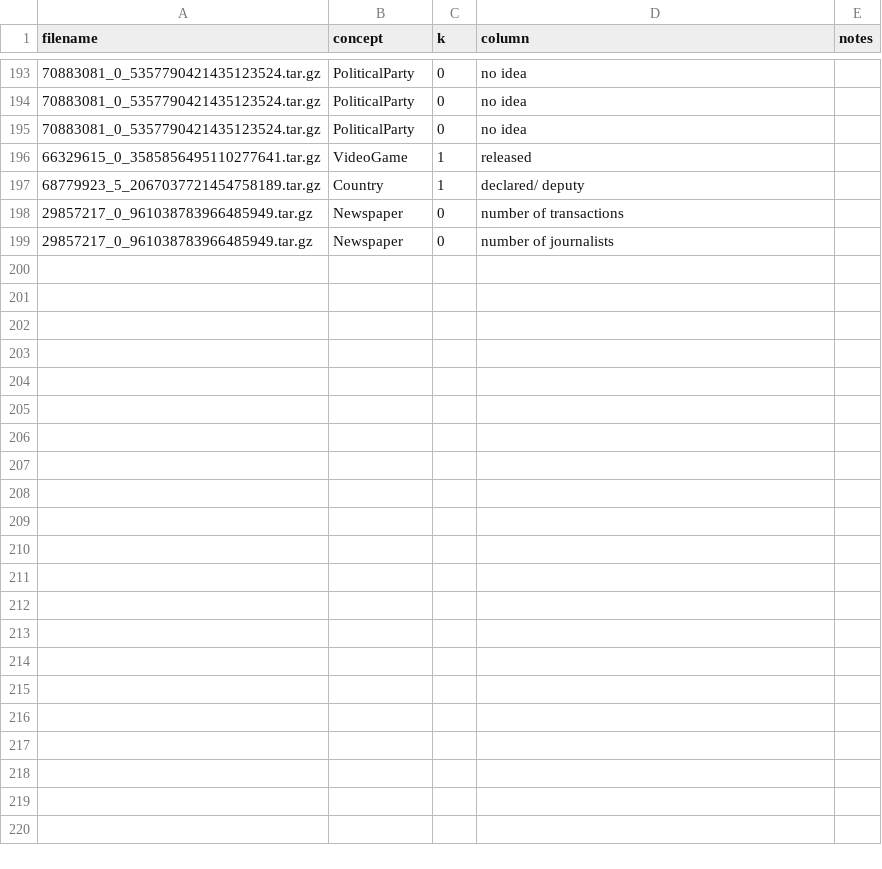
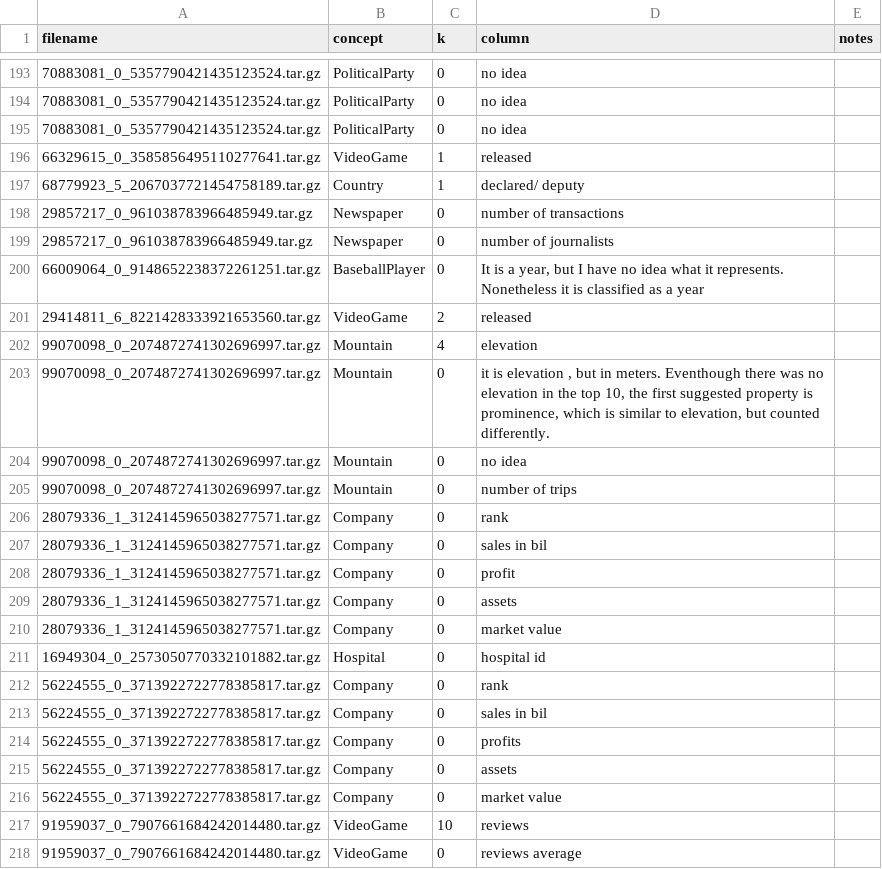
Before and after one commit to ahmad88me/TADA-NumCol, a CSV file: web_commons/classification results.csv, drawn as a sheet; only a part is shown, gaps mark what is left out; the diff covers the shown part only; the diff names each change by its address in the sheet, - before the commit and + after, or states it on an @@ line.

Commit message:
update

```diff
--- a/web_commons/classification results.csv
+++ b/web_commons/classification results.csv
+row 200: 66009064_0_9148652238372261251.tar.gz | BaseballPlayer | 0 | It is a year, but I have no idea what it represents. Nonetheless it is classified as a year
+row 201: 29414811_6_8221428333921653560.tar.gz | VideoGame | 2 | released
+row 202: 99070098_0_2074872741302696997.tar.gz | Mountain | 4 | elevation
+row 203: 99070098_0_2074872741302696997.tar.gz | Mountain | 0 | it is elevation , but in meters. Eventhough there was no elevation in the top 10, the first suggested property is prominence, which is similar to elevation, but counted differently.
+row 204: 99070098_0_2074872741302696997.tar.gz | Mountain | 0 | no idea
+row 205: 99070098_0_2074872741302696997.tar.gz | Mountain | 0 | number of trips
+row 206: 28079336_1_3124145965038277571.tar.gz | Company | 0 | rank
+row 207: 28079336_1_3124145965038277571.tar.gz | Company | 0 | sales in bil
+row 208: 28079336_1_3124145965038277571.tar.gz | Company | 0 | profit
+row 209: 28079336_1_3124145965038277571.tar.gz | Company | 0 | assets
+row 210: 28079336_1_3124145965038277571.tar.gz | Company | 0 | market value
+row 211: 16949304_0_2573050770332101882.tar.gz | Hospital | 0 | hospital id
+row 212: 56224555_0_3713922722778385817.tar.gz | Company | 0 | rank
+row 213: 56224555_0_3713922722778385817.tar.gz | Company | 0 | sales in bil
+row 214: 56224555_0_3713922722778385817.tar.gz | Company | 0 | profits
+row 215: 56224555_0_3713922722778385817.tar.gz | Company | 0 | assets
+row 216: 56224555_0_3713922722778385817.tar.gz | Company | 0 | market value
+row 217: 91959037_0_7907661684242014480.tar.gz | VideoGame | 10 | reviews
+row 218: 91959037_0_7907661684242014480.tar.gz | VideoGame | 0 | reviews average
```
Also changed, not shown: 27 added rows and 1 edited cell elsewhere in this file.
